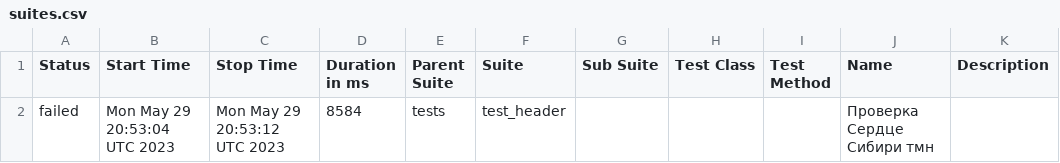
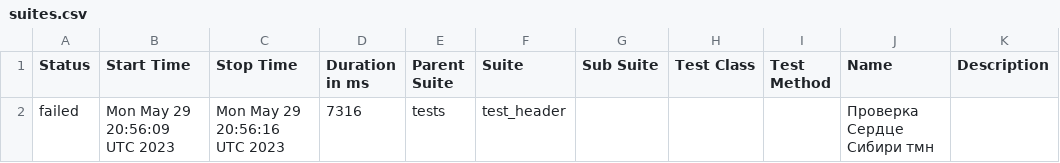
Before and after one commit to Edelweiss1304/strana, a CSV file: data/suites.csv, drawn as a sheet.

```diff
--- a/data/suites.csv
+++ b/data/suites.csv
@@ -1,2 +1,2 @@
 "Status","Start Time","Stop Time","Duration in ms","Parent Suite","Suite","Sub Suite","Test Class","Test Method","Name","Description"
-"failed","Mon May 29 20:53:04 UTC 2023","Mon May 29 20:53:12 UTC 2023","8584","tests","test_header","","","","Проверка Сердце Сибири тмн",""
+"failed","Mon May 29 20:56:09 UTC 2023","Mon May 29 20:56:16 UTC 2023","7316","tests","test_header","","","","Проверка Сердце Сибири тмн",""
```
Also changed, not shown: 16 other files.
